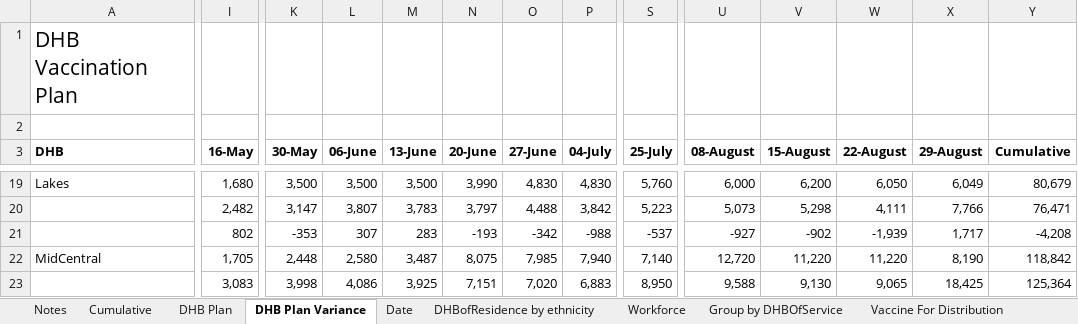
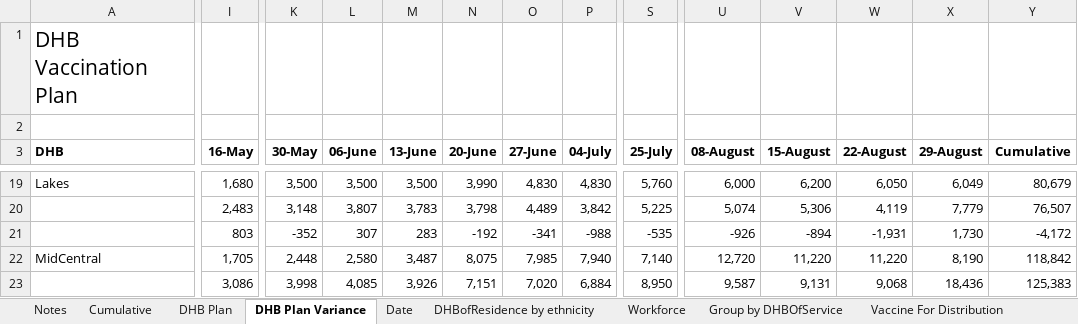
Before and after one commit to nikonn01/Assignment-1-R-code1, an Excel workbook: covid_vaccinations.xlsx, sheet DHB Plan Variance, drawn as a sheet; only a part is shown, gaps mark what is left out; values as stored, in another font and other column widths than the file's, no borders; the diff covers the shown part only; the diff names each change by its address in the sheet, - before the commit and + after, or states it on an @@ line.

```diff
--- a/covid_vaccinations.xlsx (sheet DHB Plan Variance)
+++ b/covid_vaccinations.xlsx (sheet DHB Plan Variance)
-I20 (16-May): 2,482
+I20 (16-May): 2,483
-K20 (30-May): 3,147
+K20 (30-May): 3,148
-N20 (20-June): 3,797
+N20 (20-June): 3,798
-O20 (27-June): 4,488
+O20 (27-June): 4,489
-S20 (25-July): 5,223
+S20 (25-July): 5,225
-U20 (08-August): 5,073
+U20 (08-August): 5,074
-V20 (15-August): 5,298
+V20 (15-August): 5,306
-W20 (22-August): 4,111
+W20 (22-August): 4,119
-X20 (29-August): 7,766
+X20 (29-August): 7,779
-Y20 (Cumulative): 76,471
+Y20 (Cumulative): 76,507
-I21 (16-May): 802
+I21 (16-May): 803
-K21 (30-May): -353
+K21 (30-May): -352
-N21 (20-June): -193
+N21 (20-June): -192
-O21 (27-June): -342
+O21 (27-June): -341
-S21 (25-July): -537
+S21 (25-July): -535
-U21 (08-August): -927
+U21 (08-August): -926
-V21 (15-August): -902
+V21 (15-August): -894
-W21 (22-August): -1,939
+W21 (22-August): -1,931
-X21 (29-August): 1,717
+X21 (29-August): 1,730
-Y21 (Cumulative): -4,208
+Y21 (Cumulative): -4,172
-I23 (16-May): 3,083
+I23 (16-May): 3,086
-L23 (06-June): 4,086
+L23 (06-June): 4,085
-M23 (13-June): 3,925
+M23 (13-June): 3,926
-P23 (04-July): 6,883
+P23 (04-July): 6,884
-U23 (08-August): 9,588
+U23 (08-August): 9,587
-V23 (15-August): 9,130
+V23 (15-August): 9,131
-W23 (22-August): 9,065
+W23 (22-August): 9,068
-X23 (29-August): 18,425
+X23 (29-August): 18,436
-Y23 (Cumulative): 125,364
+Y23 (Cumulative): 125,383
```
Also changed, not shown: 8 added rows, 8 removed rows and 189 edited cells elsewhere in this sheet, sheet DHBofResidence by ethnicity, sheet Group by DHBOfService, sheet Date, sheet Cumulative, sheet Vaccine For Distribution, sheet Workforce, 1 more sheet.
